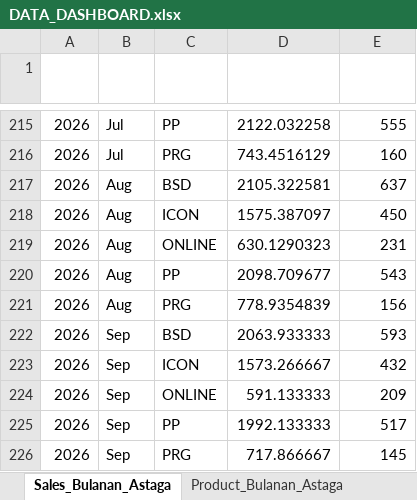
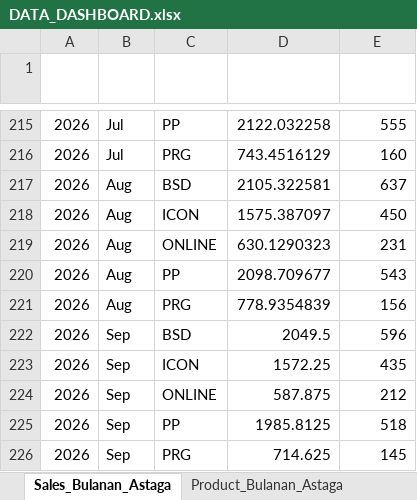
Before and after one commit to depocell/dashboard, an Excel workbook: DATA_DASHBOARD.xlsx, sheet Sales_Bulanan_Astaga, drawn as a sheet; only a part is shown, gaps mark what is left out; values as stored, in another font and other column widths than the file's, no borders; the diff names each change by its address in the sheet, - before the commit and + after, or states it on an @@ line.

```diff
--- a/DATA_DASHBOARD.xlsx (sheet Sales_Bulanan_Astaga)
+++ b/DATA_DASHBOARD.xlsx (sheet Sales_Bulanan_Astaga)
-D222 (Daily Trx): 2063.933333
+D222 (Daily Trx): 2049.5
-E222 (Daily Member): 593
+E222 (Daily Member): 596
-D223 (Daily Trx): 1573.266667
+D223 (Daily Trx): 1572.25
-E223 (Daily Member): 432
+E223 (Daily Member): 435
-D224 (Daily Trx): 591.133333
+D224 (Daily Trx): 587.875
-E224 (Daily Member): 209
+E224 (Daily Member): 212
-D225 (Daily Trx): 1992.133333
+D225 (Daily Trx): 1985.8125
-E225 (Daily Member): 517
+E225 (Daily Member): 518
-D226 (Daily Trx): 717.866667
+D226 (Daily Trx): 714.625
```
Also changed, not shown: sheet Agen_Astaga, sheet Agen_OkiPay, sheet Product_Bulanan_OKI, sheet Product_Bulanan_Astaga, sheet Sales_Bulanan_OKI.
